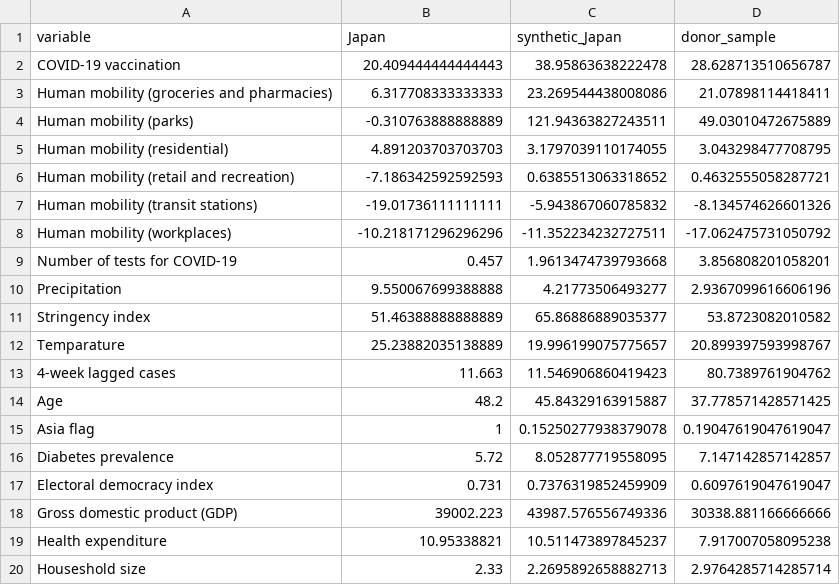
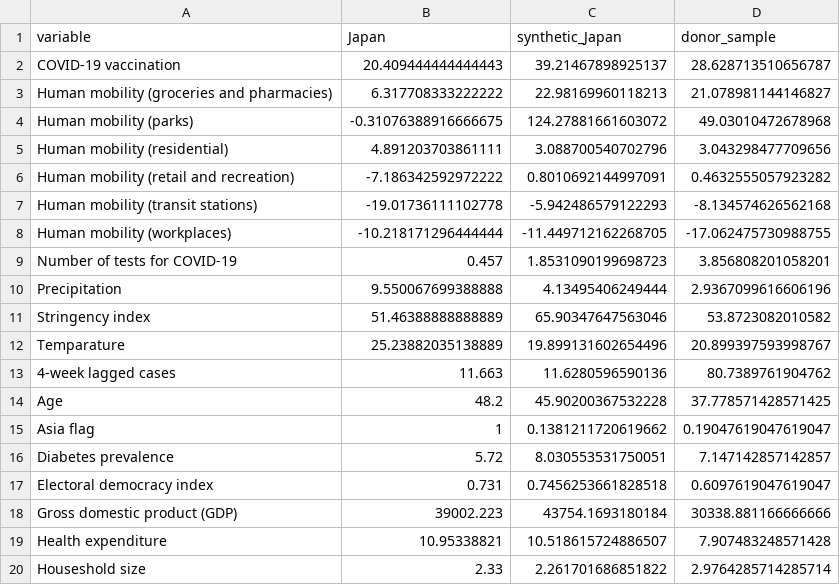
Before and after one commit to kingqwert/R, a CSV file: Synthetic_Olympic/res/res_balance_table_plus7days_treattime60.csv, drawn as a sheet; only a part is shown; the diff covers the shown part only.

```diff
--- a/Synthetic_Olympic/res/res_balance_table_plus7days_treattime60.csv
+++ b/Synthetic_Olympic/res/res_balance_table_plus7days_treattime60.csv
@@ -1,20 +1,20 @@
 variable,Japan,synthetic_Japan,donor_sample
-COVID-19 vaccination,20.409444444444443,38.95863638222478,28.628713510656787
-Human mobility (groceries and pharmacies),6.317708333333333,23.269544438008086,21.07898114418411
-Human mobility (parks),-0.310763888888889,121.94363827243511,49.03010472675889
-Human mobility (residential),4.891203703703703,3.1797039110174055,3.043298477708795
-Human mobility (retail and recreation),-7.186342592592593,0.6385513063318652,0.4632555058287721
-Human mobility (transit stations),-19.01736111111111,-5.943867060785832,-8.134574626601326
-Human mobility (workplaces),-10.218171296296296,-11.352234232727511,-17.062475731050792
-Number of tests for COVID-19,0.457,1.9613474739793668,3.856808201058201
-Precipitation,9.550067699388888,4.21773506493277,2.9367099616606196
-Stringency index,51.46388888888889,65.86886889035377,53.8723082010582
-Temparature,25.23882035138889,19.996199075775657,20.899397593998767
-4-week lagged cases,11.663,11.546906860419423,80.7389761904762
-Age,48.2,45.84329163915887,37.778571428571425
-Asia flag,1,0.15250277938379078,0.19047619047619047
-Diabetes prevalence,5.72,8.052877719558095,7.147142857142857
-Electoral democracy index,0.731,0.7376319852459909,0.6097619047619047
-Gross domestic product (GDP),39002.223,43987.576556749336,30338.881166666666
-Health expenditure,10.95338821,10.511473897845237,7.917007058095238
-Houseshold size,2.33,2.2695892658882713,2.9764285714285714
+COVID-19 vaccination,20.409444444444443,39.21467898925137,28.628713510656787
+Human mobility (groceries and pharmacies),6.317708333222222,22.98169960118213,21.078981144146827
+Human mobility (parks),-0.31076388916666675,124.27881661603072,49.03010472678968
+Human mobility (residential),4.891203703861111,3.088700540702796,3.043298477709656
+Human mobility (retail and recreation),-7.186342592972222,0.8010692144997091,0.4632555057923282
+Human mobility (transit stations),-19.01736111102778,-5.942486579122293,-8.134574626562168
+Human mobility (workplaces),-10.218171296444444,-11.449712162268705,-17.062475730988755
+Number of tests for COVID-19,0.457,1.8531090199698723,3.856808201058201
+Precipitation,9.550067699388888,4.13495406249444,2.9367099616606196
+Stringency index,51.46388888888889,65.90347647563046,53.8723082010582
+Temparature,25.23882035138889,19.899131602654496,20.899397593998767
+4-week lagged cases,11.663,11.6280596590136,80.7389761904762
+Age,48.2,45.90200367532228,37.778571428571425
+Asia flag,1,0.1381211720619662,0.19047619047619047
+Diabetes prevalence,5.72,8.030553531750051,7.147142857142857
+Electoral democracy index,0.731,0.7456253661828518,0.6097619047619047
+Gross domestic product (GDP),39002.223,43754.1693180184,30338.881166666666
+Health expenditure,10.95338821,10.518615724886507,7.907483248571428
+Houseshold size,2.33,2.261701686851822,2.9764285714285714
```
Also changed, not shown: 22 edited cells elsewhere in this file, Synthetic_Olympic/res/res_balance_table_minus7days_treattime46.csv, Synthetic_Olympic/res/res_balance_table_treattime53.csv, 18 other files.
